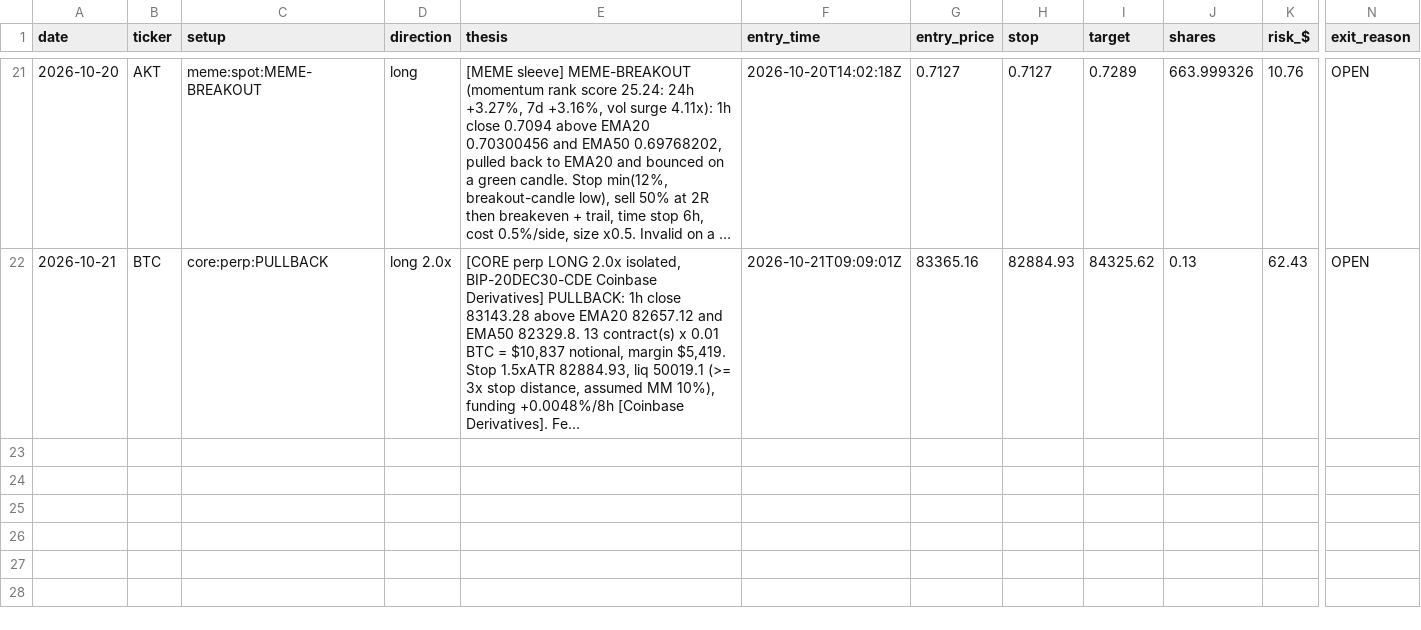
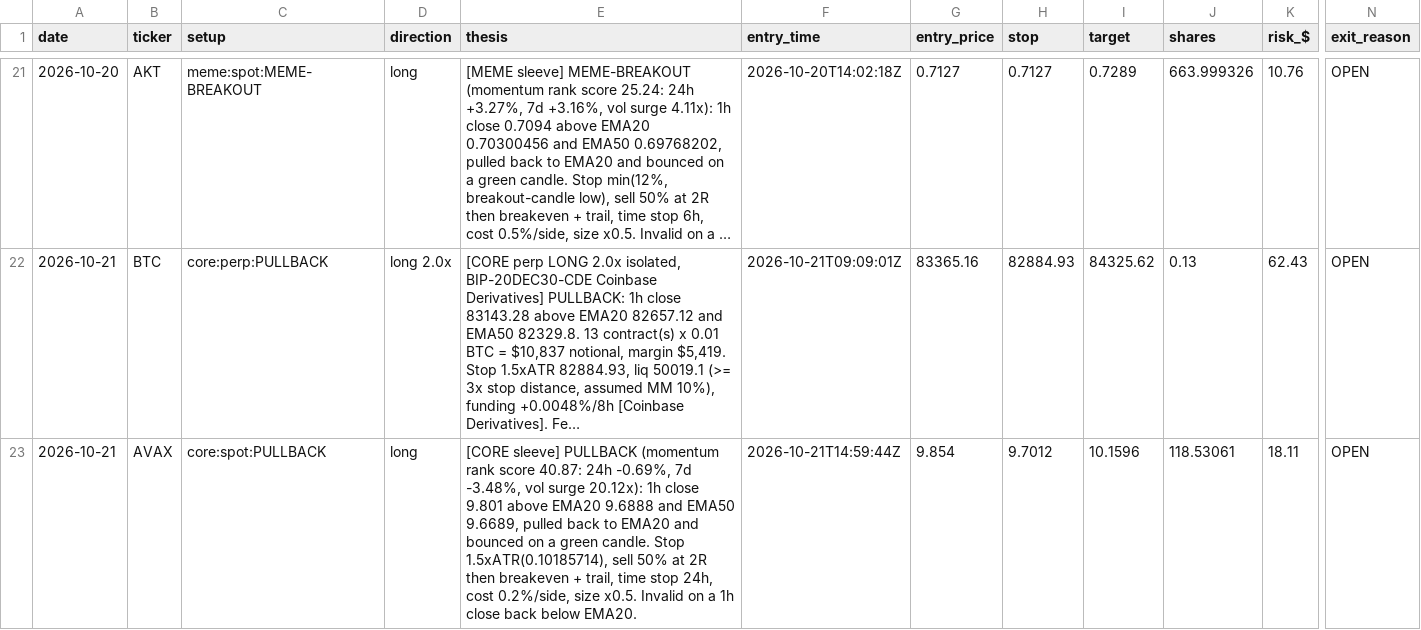
Before and after one commit to northgeorgiacablingco-commits/paper-trading-dashboard, a CSV file: data/crypto_journal.csv, drawn as a sheet; only a part is shown, gaps mark what is left out; long unchanged cells end in …; rows hold the shown columns only; the diff names each change by its address in the sheet, - before the commit and + after, or states it on an @@ line.

```diff
--- a/data/crypto_journal.csv
+++ b/data/crypto_journal.csv
+row 23: 2026-10-21 | AVAX | core:spot:PULLBACK | long | [CORE sleeve] PULLBACK (momentum rank score 40.87: 24h -0.69%, 7d -3.48%, vol surge 20.12x): 1h close 9.801 above EMA20 9.6888 and EMA50 9.6689, pulled back to EMA20 and bounced on a green candle. Stop 1.5xATR(0.10185714), sell 50% at 2R then breakeven + trail, time stop 24h, cost 0.2%/side, size x0.5. Invalid on a 1h close back below EMA20. | 2026-10-21T14:59:44Z | 9.854 | 9.7012 | 10.1596 | 118.53061 | 18.11 | OPEN
```
Also changed, not shown: 4 other files.
